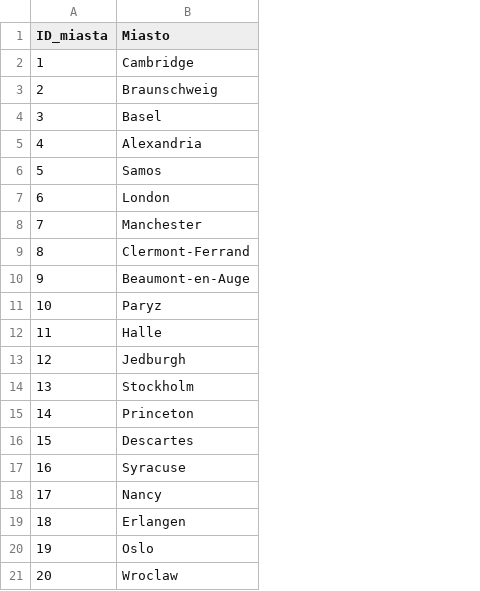
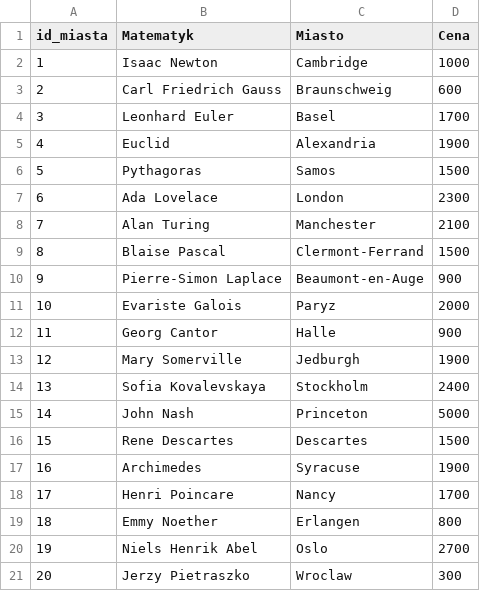
Before and after one commit to Pawel-Tomasz-Nowak/Data-Bases-final-project, a CSV file: Tabele_csv/Miasta_db.csv, drawn as a sheet; the diff names each change by its address in the sheet, - before the commit and + after, or states it on an @@ line.

Commit message:
Przywrócono znizkę studencką. Skasowano tabele "rodzaje_wycieczek" i zastąpiano ją "miasta"

```diff
--- a/Tabele_csv/Miasta_db.csv
+++ b/Tabele_csv/Miasta_db.csv
+column B (Matematyk), rows 2-21: Isaac Newton | Carl Friedrich Gauss | Leonhard Euler | Euclid | Pythagoras | Ada Lovelace | Alan Turing | Blaise Pascal | Pierre-Simon Laplace | Evariste Galois | Georg Cantor | Mary Somerville | Sofia Kovalevskaya | John Nash | Rene Descartes | Archimedes | Henri Poincare | Emmy Noether | Niels Henrik Abel | Jerzy Pietraszko
+column D (Cena), rows 2-21: 1000 | 600 | 1700 | 1900 | 1500 | 2300 | 2100 | 1500 | 900 | 2000 | 900 | 1900 | 2400 | 5000 | 1500 | 1900 | 1700 | 800 | 2700 | 300
-A1: ID_miasta
+A1: id_miasta
```
Also changed, not shown: Tabele_csv/Klienci_db.csv, 5 other files.
